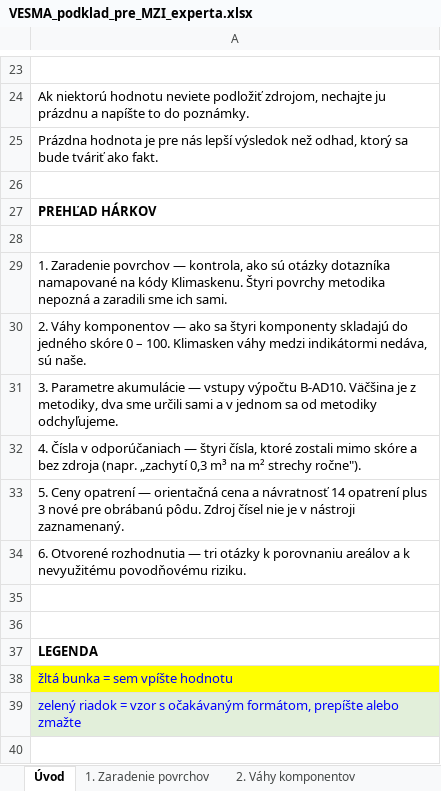
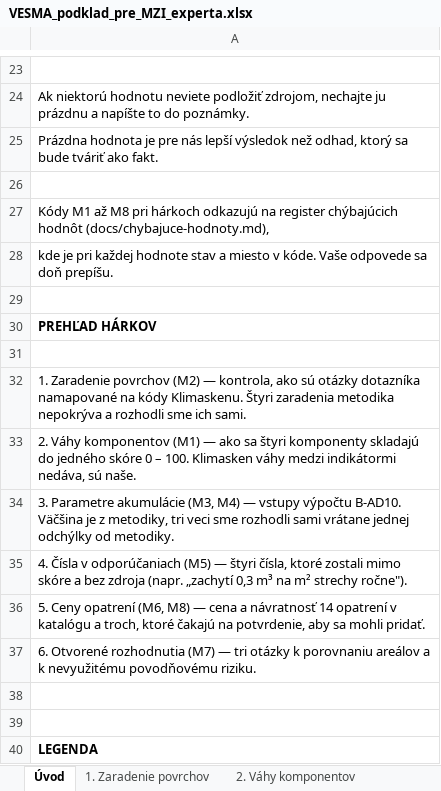
Before and after one commit to michalzarnay/vesma, an Excel workbook: docs/VESMA_podklad_pre_MZI_experta.xlsx, sheet Úvod, drawn as a sheet; only a part is shown, gaps mark what is left out; the shorter side is filled out with more unchanged rows; values as stored, in another font and other column widths than the file's, no borders; addresses are those after the commit; the diff names each change by its address in the sheet, - before the commit and + after, or states it on an @@ line.

```diff
--- a/docs/VESMA_podklad_pre_MZI_experta.xlsx (sheet Úvod)
+++ b/docs/VESMA_podklad_pre_MZI_experta.xlsx (sheet Úvod)
+row 27: Kódy M1 až M8 pri hárkoch odkazujú na register chýbajúcich hodnôt (docs/chybajuce-hodnoty.md),
+row 28: kde je pri každej hodnote stav a miesto v kóde. Vaše odpovede sa doň prepíšu.
+row 29: (empty)
-A32: …Zaradenie povrchov — kontrola, ako sú otázky dotazníka namapované na kódy Klimaskenu. Štyri povrchy metodika nepozná a zaradili sme ich…
+A32: …Zaradenie povrchov (M2) — kontrola, ako sú otázky dotazníka namapované na kódy Klimaskenu. Štyri zaradenia metodika nepokrýva a rozhodli sme ich…
-A33: …Váhy komponentov — ako…
+A33: …Váhy komponentov (M1) — ako…
-A34: …Parametre akumulácie — vstupy výpočtu B-AD10. Väčšina je z metodiky, dva sme určili sami a v jednom sa od metodiky odchyľujeme.
+A34: …Parametre akumulácie (M3, M4) — vstupy výpočtu B-AD10. Väčšina je z metodiky, tri veci sme rozhodli sami vrátane jednej odchýlky od metodiky.
-A35: …v odporúčaniach — štyri…
+A35: …v odporúčaniach (M5) — štyri…
-A36: …Ceny opatrení — orientačná cena a návratnosť 14 opatrení plus 3 nové pre obrábanú pôdu. Zdroj čísel nie je v nástroji zaznamenaný.
+A36: …Ceny opatrení (M6, M8) — cena a návratnosť 14 opatrení v katalógu a troch, ktoré čakajú na potvrdenie, aby sa mohli pridať.
-A37: …Otvorené rozhodnutia — tri…
+A37: …Otvorené rozhodnutia (M7) — tri…
```
Also changed, not shown: sheet 5. Ceny opatrení, sheet 3. Parametre akumulácie, sheet 2. Váhy komponentov, sheet 1. Zaradenie povrchov, 2 other files.
